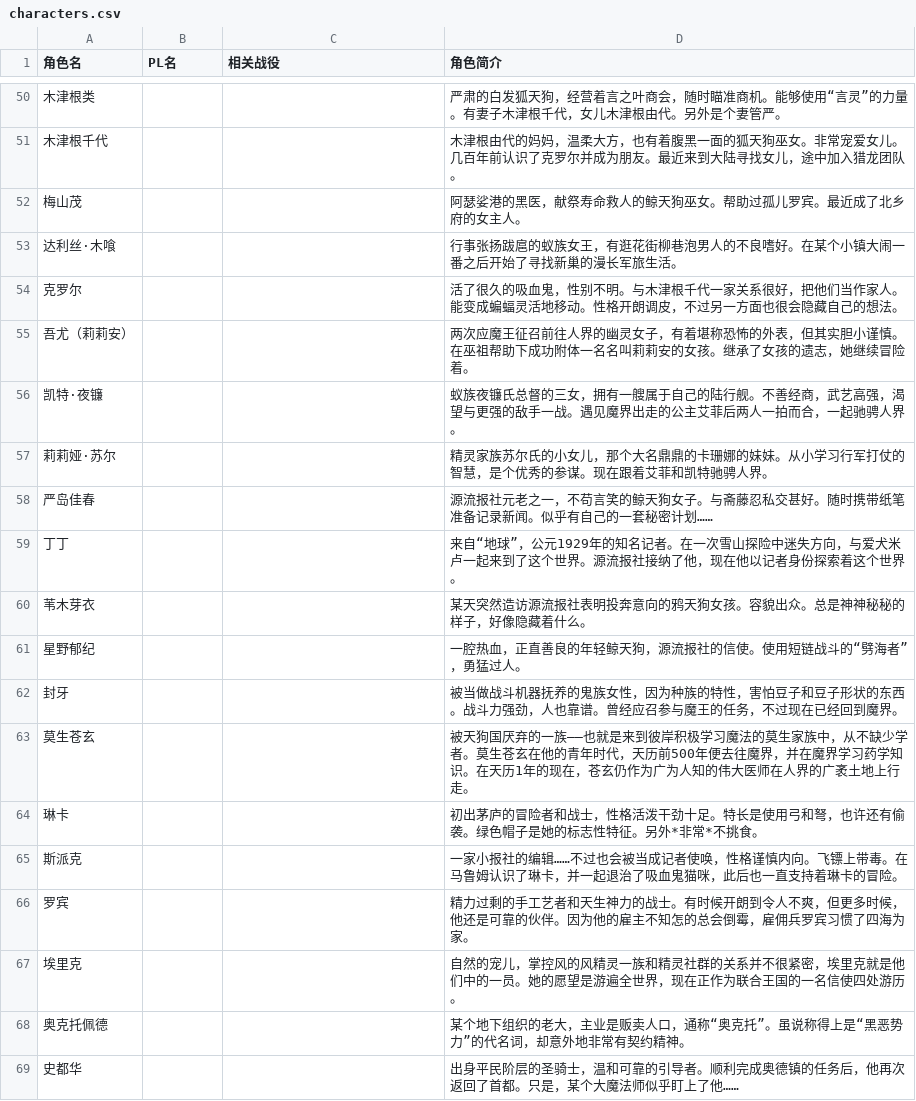
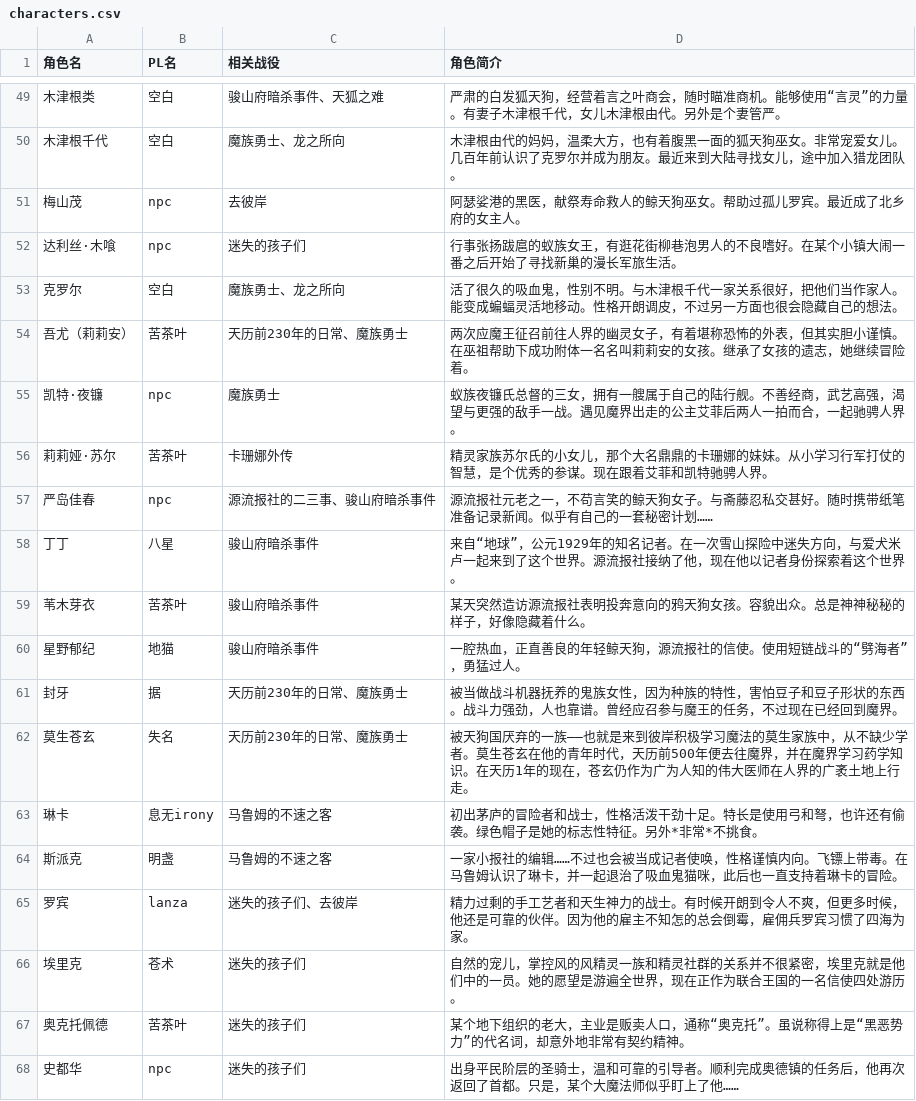
Before and after one commit to amiduMotokyo/xp-wiki, a CSV file: docs/temp/qbot/characters.csv, drawn as a sheet; only a part is shown, gaps mark what is left out; addresses are those after the commit; the diff covers the shown part only; the diff names each change by its address in the sheet, - before the commit and + after, or states it on an @@ line.

```diff
--- a/docs/temp/qbot/characters.csv
+++ b/docs/temp/qbot/characters.csv
-B49:B50 (PL名): (empty)
+B49:B50 (PL名): 空白
-C49 (相关战役): (empty)
+C49 (相关战役): 骏山府暗杀事件、天狐之难
-C50 (相关战役): (empty)
+C50 (相关战役): 魔族勇士、龙之所向
-B51:B52 (PL名): (empty)
+B51:B52 (PL名): npc
-C51 (相关战役): (empty)
+C51 (相关战役): 去彼岸
-C52 (相关战役): (empty)
+C52 (相关战役): 迷失的孩子们
-B53 (PL名): (empty)
+B53 (PL名): 空白
-C53 (相关战役): (empty)
+C53 (相关战役): 魔族勇士、龙之所向
-B54 (PL名): (empty)
+B54 (PL名): 苦茶叶
-C54 (相关战役): (empty)
+C54 (相关战役): 天历前230年的日常、魔族勇士
-B55 (PL名): (empty)
+B55 (PL名): npc
-C55 (相关战役): (empty)
+C55 (相关战役): 魔族勇士
-B56 (PL名): (empty)
+B56 (PL名): 苦茶叶
-C56 (相关战役): (empty)
+C56 (相关战役): 卡珊娜外传
-B57 (PL名): (empty)
+B57 (PL名): npc
-C57 (相关战役): (empty)
+C57 (相关战役): 源流报社的二三事、骏山府暗杀事件
-B58 (PL名): (empty)
+B58 (PL名): 八星
-C58:C60 (相关战役): (empty)
+C58:C60 (相关战役): 骏山府暗杀事件
-B59 (PL名): (empty)
+B59 (PL名): 苦茶叶
-B60 (PL名): (empty)
+B60 (PL名): 地猫
-B61 (PL名): (empty)
+B61 (PL名): 据
-C61:C62 (相关战役): (empty)
+C61:C62 (相关战役): 天历前230年的日常、魔族勇士
-B62 (PL名): (empty)
+B62 (PL名): 失名
-B63 (PL名): (empty)
+B63 (PL名): 息无irony
-C63:C64 (相关战役): (empty)
+C63:C64 (相关战役): 马鲁姆的不速之客
-B64 (PL名): (empty)
+B64 (PL名): 明盏
-B65 (PL名): (empty)
+B65 (PL名): lanza
-C65 (相关战役): (empty)
+C65 (相关战役): 迷失的孩子们、去彼岸
-B66 (PL名): (empty)
+B66 (PL名): 苍术
-C66:C68 (相关战役): (empty)
+C66:C68 (相关战役): 迷失的孩子们
-B67 (PL名): (empty)
+B67 (PL名): 苦茶叶
-B68 (PL名): (empty)
+B68 (PL名): npc
```
Also changed, not shown: 5 added rows, 2 removed rows and 106 edited cells elsewhere in this file.
